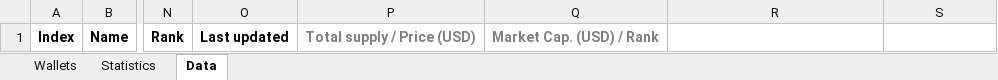
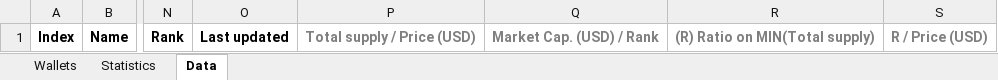
Before and after one commit to auino/cryptocurrencies2excel, an Excel workbook: template.xlsx, sheet Data, drawn as a sheet; only a part is shown, gaps mark what is left out; values as stored, in another font and other column widths than the file's, no borders; the diff names each change by its address in the sheet, - before the commit and + after, or states it on an @@ line.

Commit message:
Updated template

```diff
--- a/template.xlsx (sheet Data)
+++ b/template.xlsx (sheet Data)
-R1: (empty)
+R1: (R) Ratio on MIN(Total supply)
-S1: (empty)
+S1: R / Price (USD)
```
